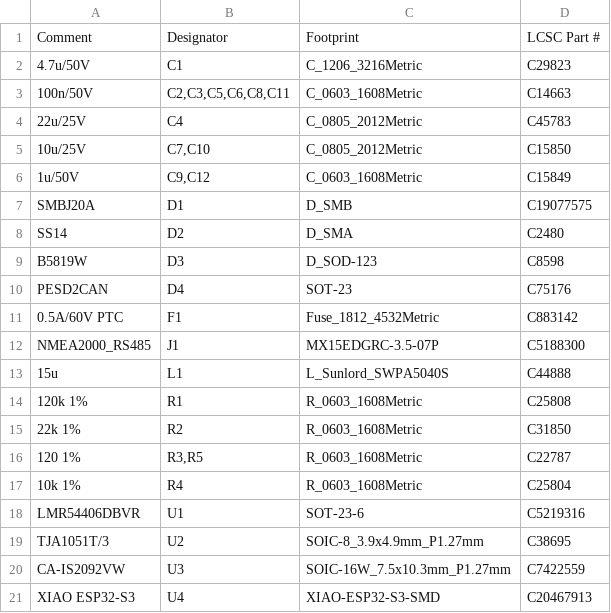
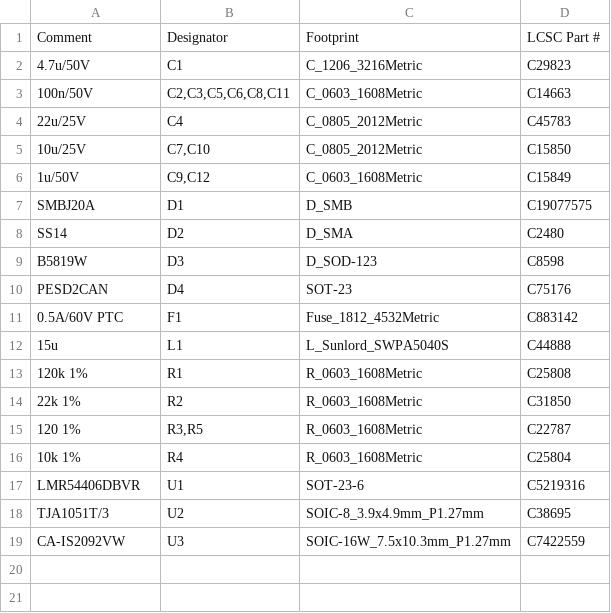
Before and after one commit to jtroyer76/n2k_atom_can485_hw, a CSV file: fab/n2k_atom_can485-bom-jlcpcb.csv, drawn as a sheet.

Commit message:
build: hand-solder the terminal and XIAO
J1 and U4 come out of the JLCPCB BOM and placement files. U4 moves to a copy of Seeed's footprint without paste, so the stencil leaves no solder under the hand-soldered module.

```diff
--- a/fab/n2k_atom_can485-bom-jlcpcb.csv
+++ b/fab/n2k_atom_can485-bom-jlcpcb.csv
@@ -11,3 +11,2 @@ PESD2CAN,D4,SOT-23,C75176
 0.5A/60V PTC,F1,Fuse_1812_4532Metric,C883142
-NMEA2000_RS485,J1,MX15EDGRC-3.5-07P,C5188300
 15u,L1,L_Sunlord_SWPA5040S,C44888
@@ -20,2 +19 @@ TJA1051T/3,U2,SOIC-8_3.9x4.9mm_P1.27mm,C38695
 CA-IS2092VW,U3,SOIC-16W_7.5x10.3mm_P1.27mm,C7422559
-XIAO ESP32-S3,U4,XIAO-ESP32-S3-SMD,C20467913
```
Also changed, not shown: fab/n2k_atom_can485-cpl-jlcpcb.csv, 20 other files.
